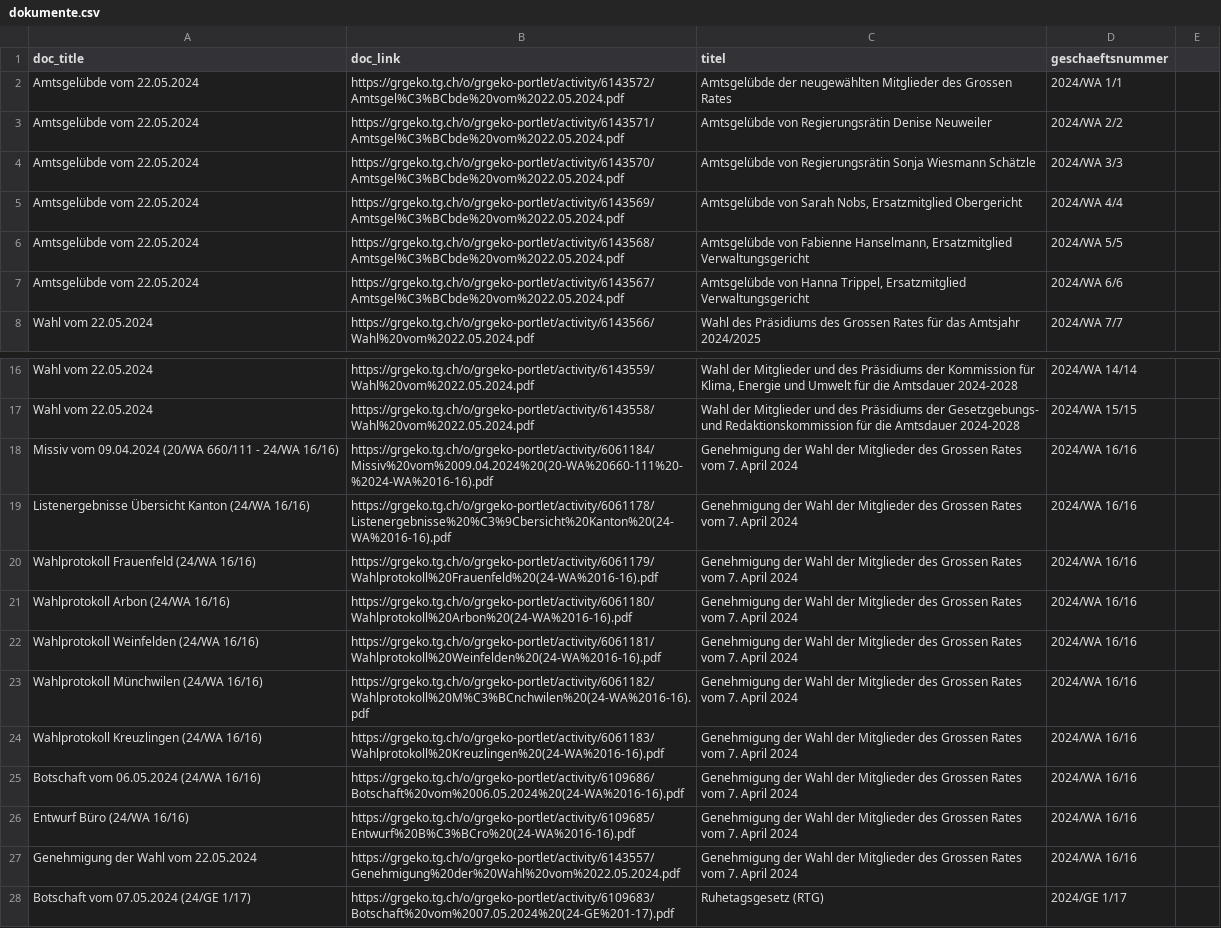
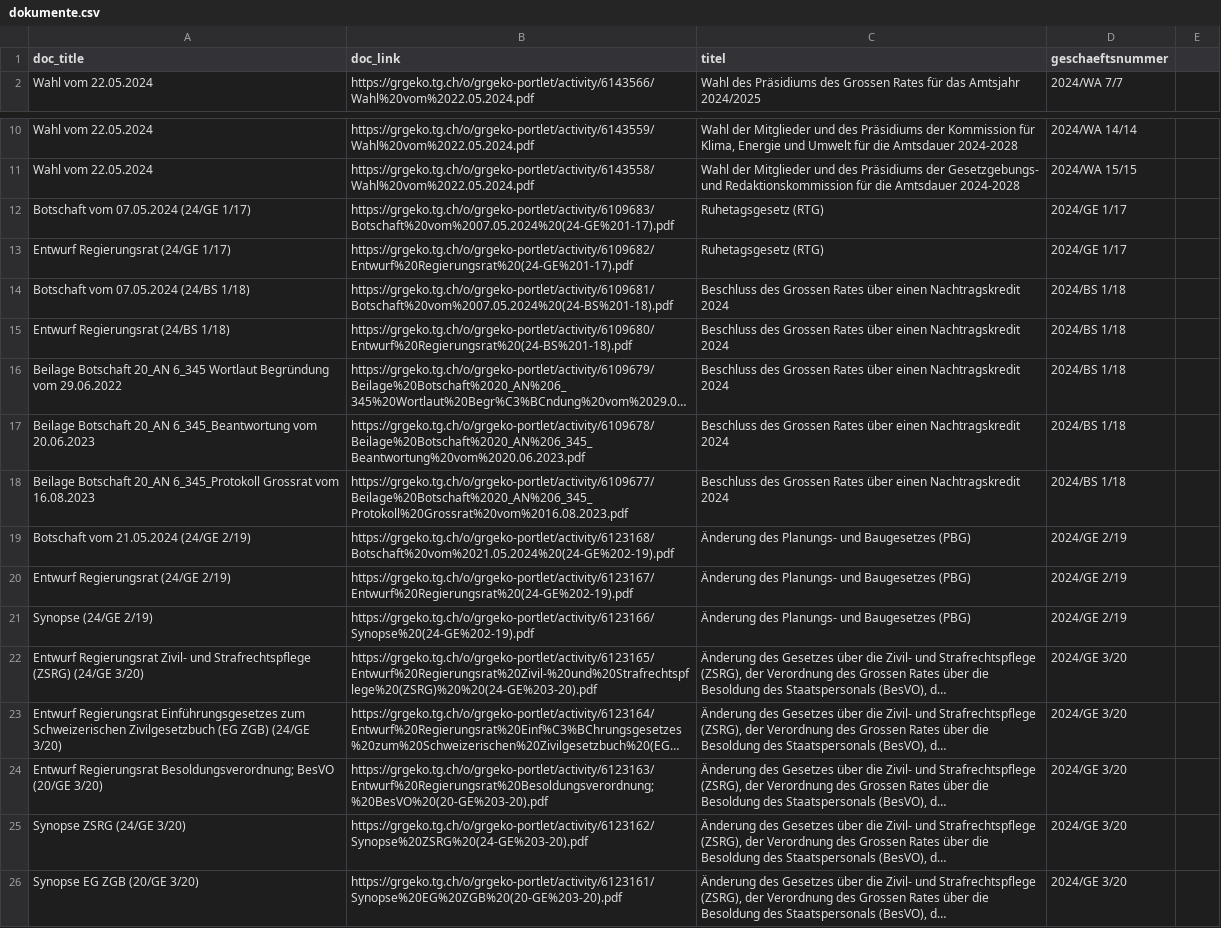
Before and after one commit to ogdtg/vorstossdaten_scrape, a CSV file: dokumente.csv, drawn as a sheet; only a part is shown, gaps mark what is left out; the shorter side is filled out with more unchanged rows; long unchanged cells end in …; the diff names each change by its address in the sheet, - before the commit and + after, or states it on an @@ line.

```diff
--- a/dokumente.csv
+++ b/dokumente.csv
-row 2: Amtsgelübde vom 22.05.2024 | https://grgeko.tg.ch/o/grgeko-portlet/activity/6143572/Amtsgel%C3%BCbde%20vom%2022.05.2024.pdf | Amtsgelübde der neugewählten Mitglieder des Grossen Rates | 2024/WA 1/1
-row 3: Amtsgelübde vom 22.05.2024 | https://grgeko.tg.ch/o/grgeko-portlet/activity/6143571/Amtsgel%C3%BCbde%20vom%2022.05.2024.pdf | Amtsgelübde von Regierungsrätin Denise Neuweiler | 2024/WA 2/2
-row 4: Amtsgelübde vom 22.05.2024 | https://grgeko.tg.ch/o/grgeko-portlet/activity/6143570/Amtsgel%C3%BCbde%20vom%2022.05.2024.pdf | Amtsgelübde von Regierungsrätin Sonja Wiesmann Schätzle | 2024/WA 3/3
-row 5: Amtsgelübde vom 22.05.2024 | https://grgeko.tg.ch/o/grgeko-portlet/activity/6143569/Amtsgel%C3%BCbde%20vom%2022.05.2024.pdf | Amtsgelübde von Sarah Nobs, Ersatzmitglied Obergericht | 2024/WA 4/4
-row 6: Amtsgelübde vom 22.05.2024 | https://grgeko.tg.ch/o/grgeko-portlet/activity/6143568/Amtsgel%C3%BCbde%20vom%2022.05.2024.pdf | Amtsgelübde von Fabienne Hanselmann, Ersatzmitglied Verwaltungsgericht | 2024/WA 5/5
-row 7: Amtsgelübde vom 22.05.2024 | https://grgeko.tg.ch/o/grgeko-portlet/activity/6143567/Amtsgel%C3%BCbde%20vom%2022.05.2024.pdf | Amtsgelübde von Hanna Trippel, Ersatzmitglied Verwaltungsgericht | 2024/WA 6/6
-row 18: Missiv vom 09.04.2024 (20/WA 660/111 - 24/WA 16/16) | https://grgeko.tg.ch/o/grgeko-portlet/activity/6061184/Missiv%20vom%2009.04.2024%20(20-WA%20660-111%20-%2024-WA%2016-16).pdf | Genehmigung der Wahl der Mitglieder des Grossen Rates vom 7. April 2024 | 2024/WA 16/16
-row 19: Listenergebnisse Übersicht Kanton (24/WA 16/16) | https://grgeko.tg.ch/o/grgeko-portlet/activity/6061178/Listenergebnisse%20%C3%9Cbersicht%20Kanton%20(24-WA%2016-16).pdf | Genehmigung der Wahl der Mitglieder des Grossen Rates vom 7. April 2024 | 2024/WA 16/16
-row 20: Wahlprotokoll Frauenfeld (24/WA 16/16) | https://grgeko.tg.ch/o/grgeko-portlet/activity/6061179/Wahlprotokoll%20Frauenfeld%20(24-WA%2016-16).pdf | Genehmigung der Wahl der Mitglieder des Grossen Rates vom 7. April 2024 | 2024/WA 16/16
-row 21: Wahlprotokoll Arbon (24/WA 16/16) | https://grgeko.tg.ch/o/grgeko-portlet/activity/6061180/Wahlprotokoll%20Arbon%20(24-WA%2016-16).pdf | Genehmigung der Wahl der Mitglieder des Grossen Rates vom 7. April 2024 | 2024/WA 16/16
-row 22: Wahlprotokoll Weinfelden (24/WA 16/16) | https://grgeko.tg.ch/o/grgeko-portlet/activity/6061181/Wahlprotokoll%20Weinfelden%20(24-WA%2016-16).pdf | Genehmigung der Wahl der Mitglieder des Grossen Rates vom 7. April 2024 | 2024/WA 16/16
-row 23: Wahlprotokoll Münchwilen (24/WA 16/16) | https://grgeko.tg.ch/o/grgeko-portlet/activity/6061182/Wahlprotokoll%20M%C3%BCnchwilen%20(24-WA%2016-16).pdf | Genehmigung der Wahl der Mitglieder des Grossen Rates vom 7. April 2024 | 2024/WA 16/16
-row 24: Wahlprotokoll Kreuzlingen (24/WA 16/16) | https://grgeko.tg.ch/o/grgeko-portlet/activity/6061183/Wahlprotokoll%20Kreuzlingen%20(24-WA%2016-16).pdf | Genehmigung der Wahl der Mitglieder des Grossen Rates vom 7. April 2024 | 2024/WA 16/16
-row 25: Botschaft vom 06.05.2024 (24/WA 16/16) | https://grgeko.tg.ch/o/grgeko-portlet/activity/6109686/Botschaft%20vom%2006.05.2024%20(24-WA%2016-16).pdf | Genehmigung der Wahl der Mitglieder des Grossen Rates vom 7. April 2024 | 2024/WA 16/16
-row 26: Entwurf Büro (24/WA 16/16) | https://grgeko.tg.ch/o/grgeko-portlet/activity/6109685/Entwurf%20B%C3%BCro%20(24-WA%2016-16).pdf | Genehmigung der Wahl der Mitglieder des Grossen Rates vom 7. April 2024 | 2024/WA 16/16
-row 27: Genehmigung der Wahl vom 22.05.2024 | https://grgeko.tg.ch/o/grgeko-portlet/activity/6143557/Genehmigung%20der%20Wahl%20vom%2022.05.2024.pdf | Genehmigung der Wahl der Mitglieder des Grossen Rates vom 7. April 2024 | 2024/WA 16/16
```
Also changed, not shown: geschaefte.csv, vorstoesser.csv, 1 other file.
